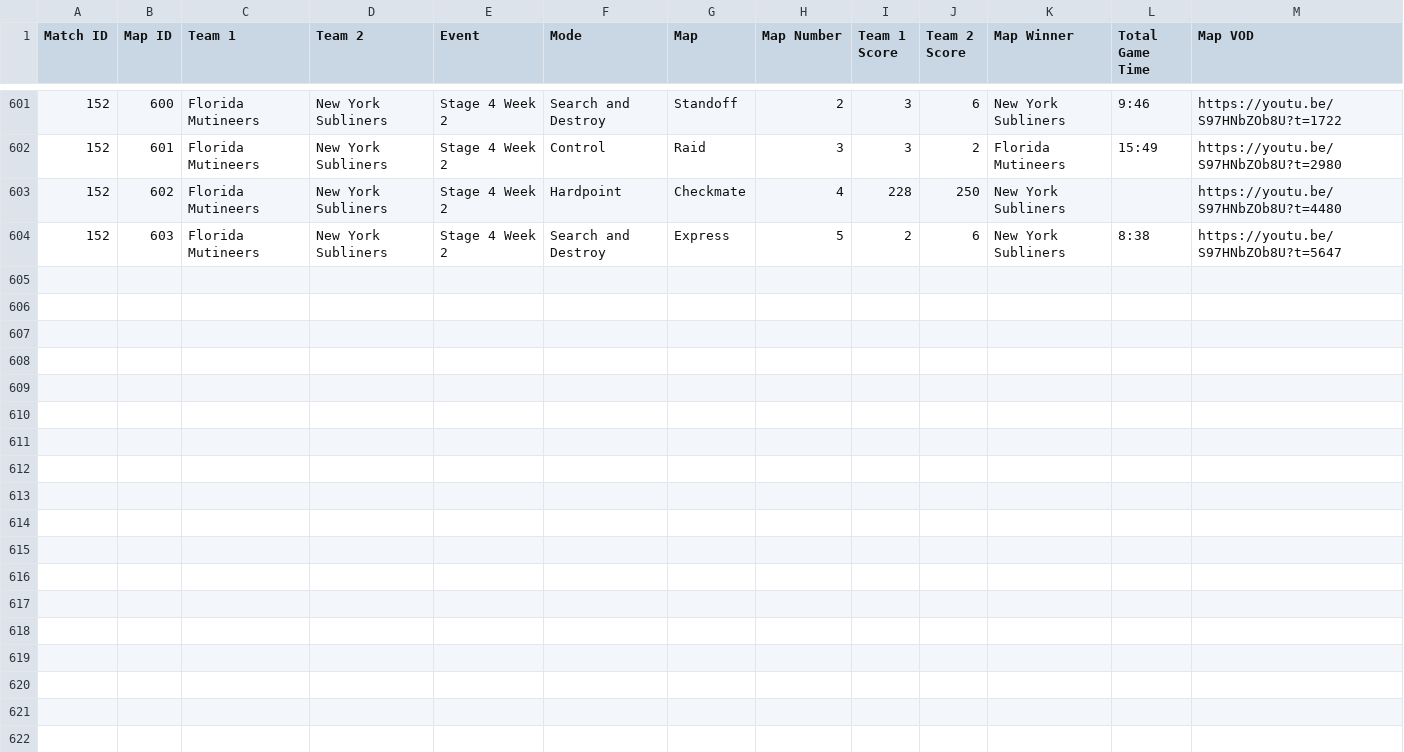
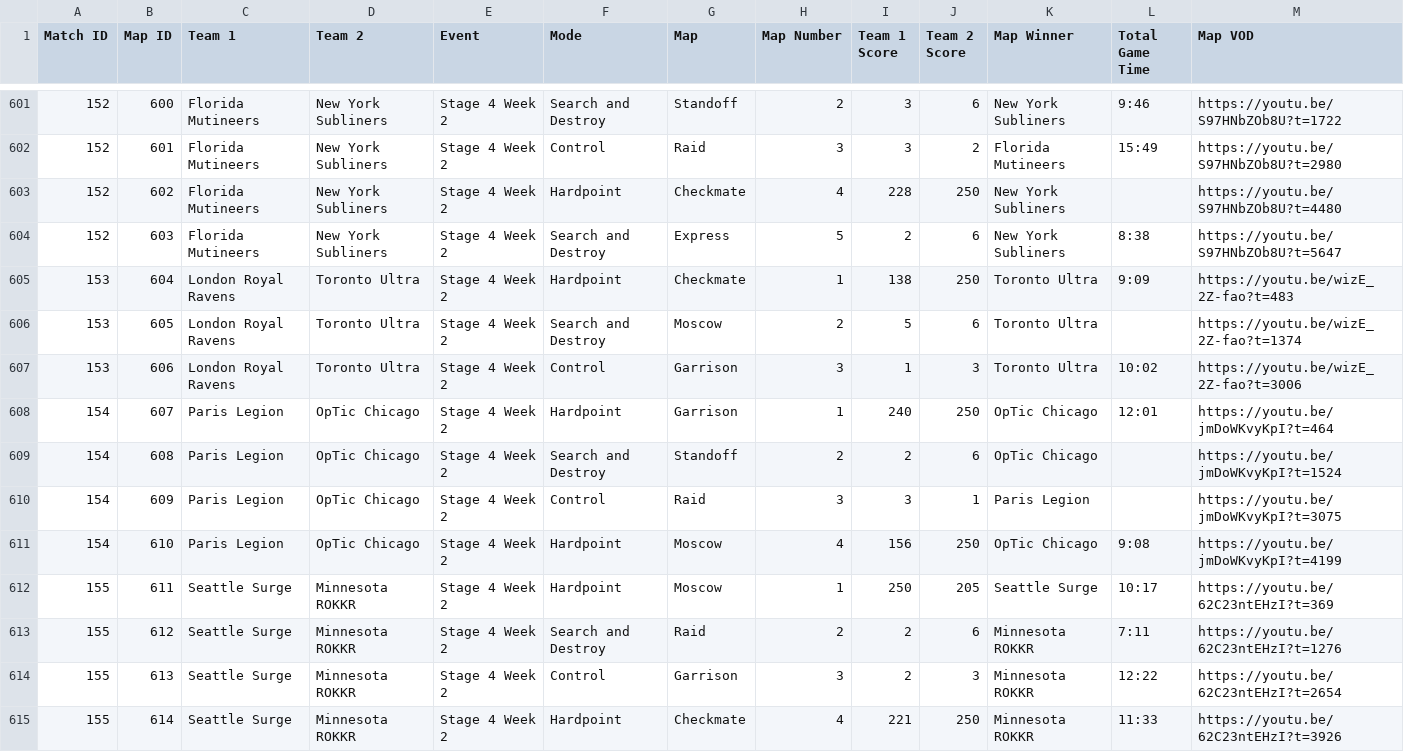
Before and after one commit to cford23/cod-stats-tool, a CSV file: data/maps.csv, drawn as a sheet; only a part is shown, gaps mark what is left out; the diff names each change by its address in the sheet, - before the commit and + after, or states it on an @@ line.

Commit message:
Stage 4 Week 2 Day 3

```diff
--- a/data/maps.csv
+++ b/data/maps.csv
+row 605: 153 | 604 | London Royal Ravens | Toronto Ultra | Stage 4 Week 2 | Hardpoint | Checkmate | 1 | 138 | 250 | Toronto Ultra | 9:09 | https://youtu.be/wizE_2Z-fao?t=483
+row 606: 153 | 605 | London Royal Ravens | Toronto Ultra | Stage 4 Week 2 | Search and Destroy | Moscow | 2 | 5 | 6 | Toronto Ultra |  | https://youtu.be/wizE_2Z-fao?t=1374
+row 607: 153 | 606 | London Royal Ravens | Toronto Ultra | Stage 4 Week 2 | Control | Garrison | 3 | 1 | 3 | Toronto Ultra | 10:02 | https://youtu.be/wizE_2Z-fao?t=3006
+row 608: 154 | 607 | Paris Legion | OpTic Chicago | Stage 4 Week 2 | Hardpoint | Garrison | 1 | 240 | 250 | OpTic Chicago | 12:01 | https://youtu.be/jmDoWKvyKpI?t=464
+row 609: 154 | 608 | Paris Legion | OpTic Chicago | Stage 4 Week 2 | Search and Destroy | Standoff | 2 | 2 | 6 | OpTic Chicago |  | https://youtu.be/jmDoWKvyKpI?t=1524
+row 610: 154 | 609 | Paris Legion | OpTic Chicago | Stage 4 Week 2 | Control | Raid | 3 | 3 | 1 | Paris Legion |  | https://youtu.be/jmDoWKvyKpI?t=3075
+row 611: 154 | 610 | Paris Legion | OpTic Chicago | Stage 4 Week 2 | Hardpoint | Moscow | 4 | 156 | 250 | OpTic Chicago | 9:08 | https://youtu.be/jmDoWKvyKpI?t=4199
+row 612: 155 | 611 | Seattle Surge | Minnesota ROKKR | Stage 4 Week 2 | Hardpoint | Moscow | 1 | 250 | 205 | Seattle Surge | 10:17 | https://youtu.be/62C23ntEHzI?t=369
+row 613: 155 | 612 | Seattle Surge | Minnesota ROKKR | Stage 4 Week 2 | Search and Destroy | Raid | 2 | 2 | 6 | Minnesota ROKKR | 7:11 | https://youtu.be/62C23ntEHzI?t=1276
+row 614: 155 | 613 | Seattle Surge | Minnesota ROKKR | Stage 4 Week 2 | Control | Garrison | 3 | 2 | 3 | Minnesota ROKKR | 12:22 | https://youtu.be/62C23ntEHzI?t=2654
+row 615: 155 | 614 | Seattle Surge | Minnesota ROKKR | Stage 4 Week 2 | Hardpoint | Checkmate | 4 | 221 | 250 | Minnesota ROKKR | 11:33 | https://youtu.be/62C23ntEHzI?t=3926
```
Also changed, not shown: data/matches.csv, 1 other file.
